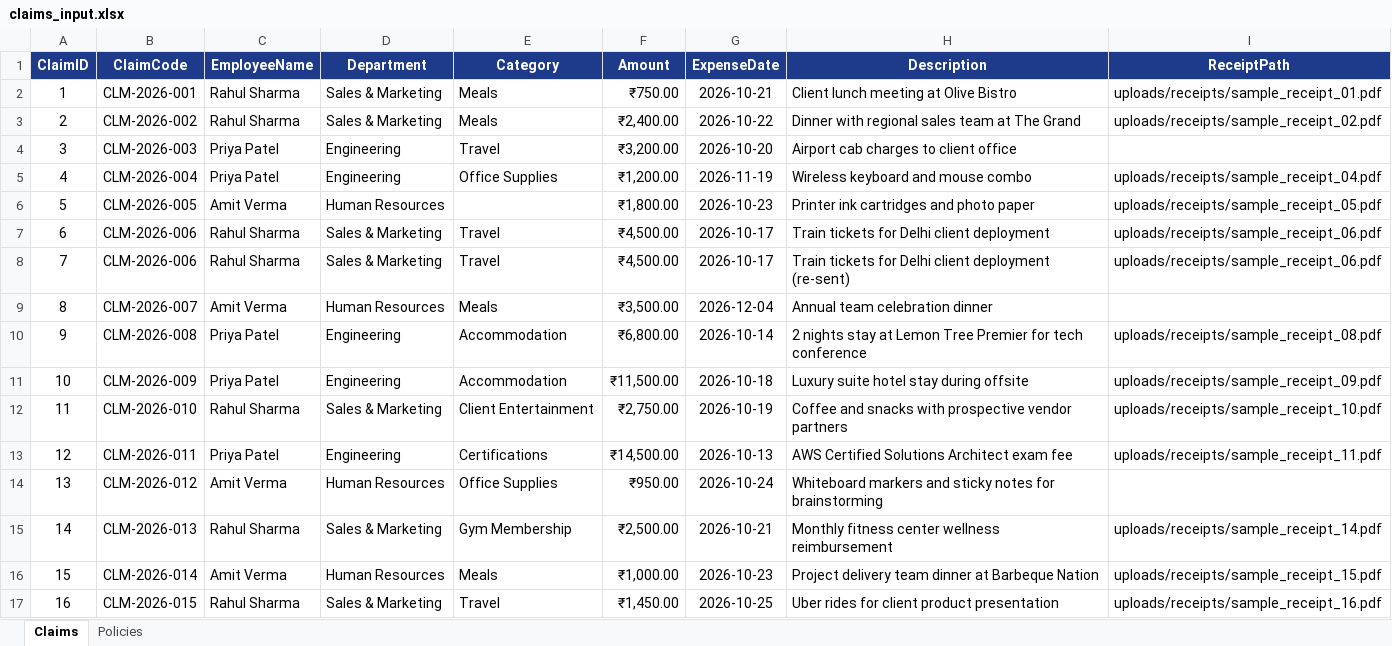
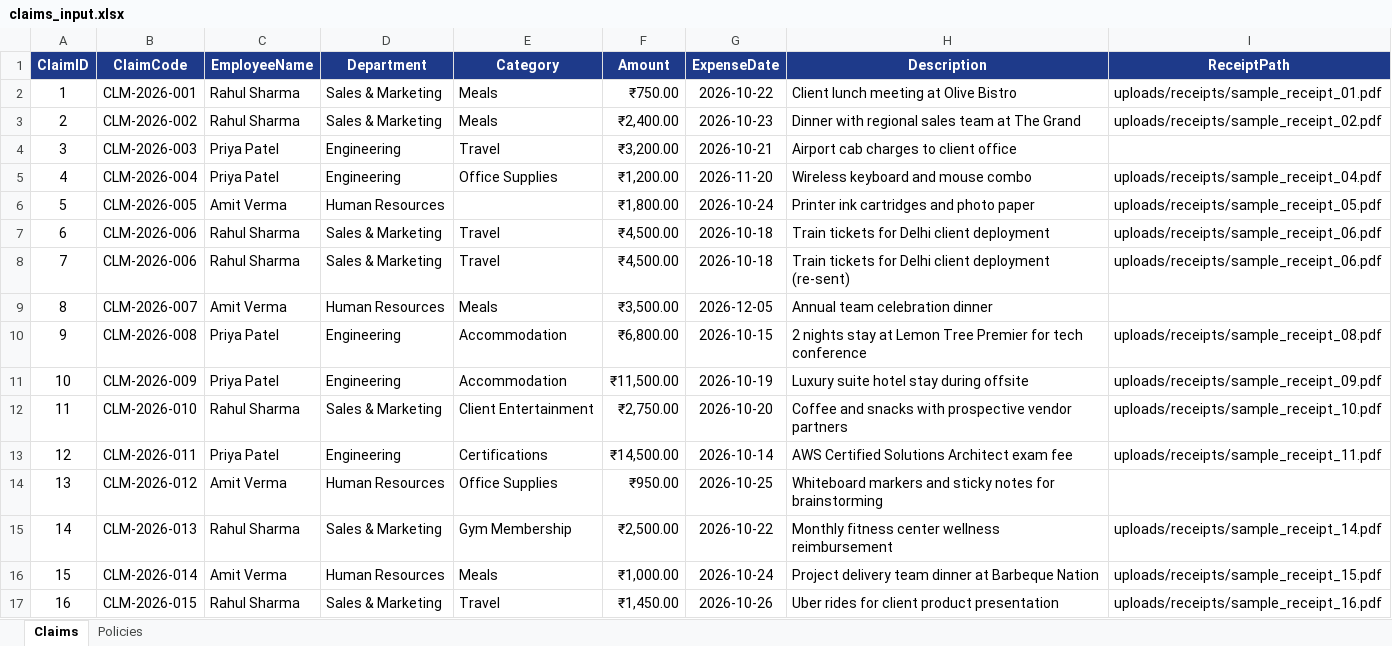
Before and after one commit to Jeremiah-05/RPA, an Excel workbook: rpa/input/claims_input.xlsx, sheet Claims, drawn as a sheet; values as stored, in another font and other column widths than the file's, no borders; the diff names each change by its address in the sheet, - before the commit and + after, or states it on an @@ line.

```diff
--- a/rpa/input/claims_input.xlsx (sheet Claims)
+++ b/rpa/input/claims_input.xlsx (sheet Claims)
-G2 (ExpenseDate): 2026-10-21
+G2 (ExpenseDate): 2026-10-22
-G3 (ExpenseDate): 2026-10-22
+G3 (ExpenseDate): 2026-10-23
-G4 (ExpenseDate): 2026-10-20
+G4 (ExpenseDate): 2026-10-21
-G5 (ExpenseDate): 2026-11-19
+G5 (ExpenseDate): 2026-11-20
-G6 (ExpenseDate): 2026-10-23
+G6 (ExpenseDate): 2026-10-24
-G7:G8 (ExpenseDate): 2026-10-17
+G7:G8 (ExpenseDate): 2026-10-18
-G9 (ExpenseDate): 2026-12-04
+G9 (ExpenseDate): 2026-12-05
-G10 (ExpenseDate): 2026-10-14
+G10 (ExpenseDate): 2026-10-15
-G11 (ExpenseDate): 2026-10-18
+G11 (ExpenseDate): 2026-10-19
-G12 (ExpenseDate): 2026-10-19
+G12 (ExpenseDate): 2026-10-20
-G13 (ExpenseDate): 2026-10-13
+G13 (ExpenseDate): 2026-10-14
-G14 (ExpenseDate): 2026-10-24
+G14 (ExpenseDate): 2026-10-25
-G15 (ExpenseDate): 2026-10-21
+G15 (ExpenseDate): 2026-10-22
-G16 (ExpenseDate): 2026-10-23
+G16 (ExpenseDate): 2026-10-24
-G17 (ExpenseDate): 2026-10-25
+G17 (ExpenseDate): 2026-10-26
```
Also changed, not shown: rpa/output/claims_verified.xlsx, 25 other files.
